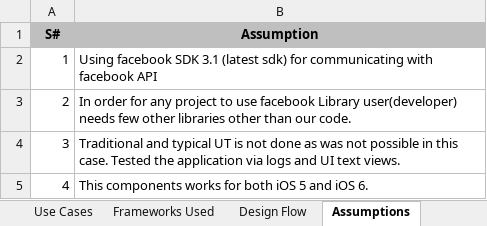
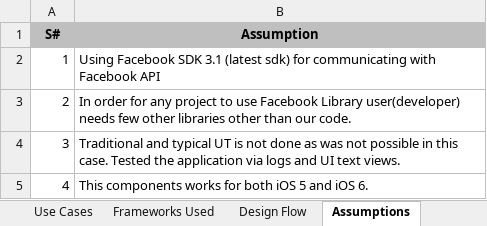
Before and after one commit to pankajc-optimus/ios-lib, an Excel workbook: FacebookCompleteAPI/Documents/FaceBookComponent.xlsx, sheet Assumptions, drawn as a sheet; values as stored, in another font and other column widths than the file's, no borders; the diff names each change by its address in the sheet, - before the commit and + after, or states it on an @@ line.

```diff
--- a/FacebookCompleteAPI/Documents/FaceBookComponent.xlsx (sheet Assumptions)
+++ b/FacebookCompleteAPI/Documents/FaceBookComponent.xlsx (sheet Assumptions)
-B2 (Assumption): Using facebook SDK 3.1 (latest sdk) for communicating with facebook API
+B2 (Assumption): Using Facebook SDK 3.1 (latest sdk) for communicating with Facebook API
-B3 (Assumption): …to use facebook Library user(developer)…
+B3 (Assumption): …to use Facebook Library user(developer)…
```
Also changed, not shown: sheet Use Cases, sheet Frameworks Used, sheet Deliverables & Exclusions, 1 other file.
